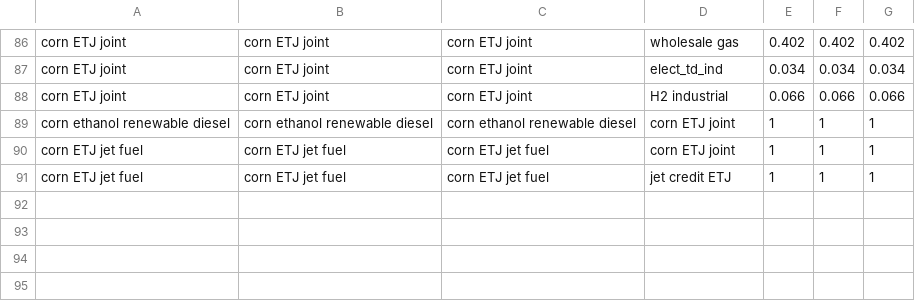
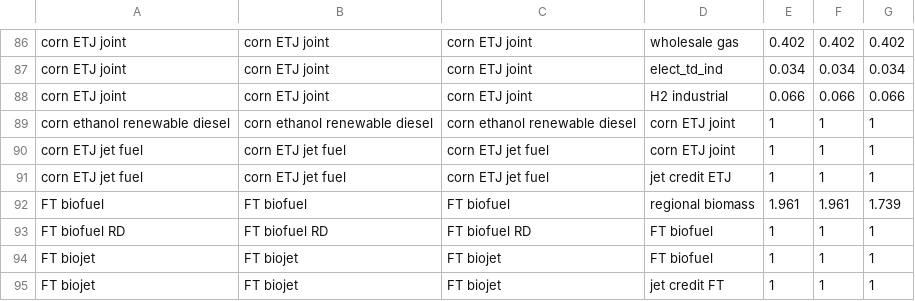
Before and after one commit to JGCRI/GCAM_jet_fuels_BETO, a CSV file: input/gcamdata/inst/extdata/energy/A22.globaltech_coef.csv, drawn as a sheet; only a part is shown, gaps mark what is left out.

Commit message:
Adding FT biofuels

```diff
--- a/input/gcamdata/inst/extdata/energy/A22.globaltech_coef.csv
+++ b/input/gcamdata/inst/extdata/energy/A22.globaltech_coef.csv
@@ -91 +91,5 @@ corn ETJ jet fuel,corn ETJ jet fuel,corn ETJ jet fuel,corn ETJ joint,1,1,1
 corn ETJ jet fuel,corn ETJ jet fuel,corn ETJ jet fuel,jet credit ETJ,1,1,1
+FT biofuel,FT biofuel,FT biofuel,regional biomass,1.961,1.961,1.739
+FT biofuel RD,FT biofuel RD,FT biofuel RD,FT biofuel,1,1,1
+FT biojet,FT biojet,FT biojet,FT biofuel,1,1,1
+FT biojet,FT biojet,FT biojet,jet credit FT,1,1,1
```
Also changed, not shown: input/gcamdata/inst/extdata/emissions/A_PrimaryFuelCCoef.csv, input/gcamdata/inst/extdata/energy/A22.globaltech_cost.csv, 1 other file.
